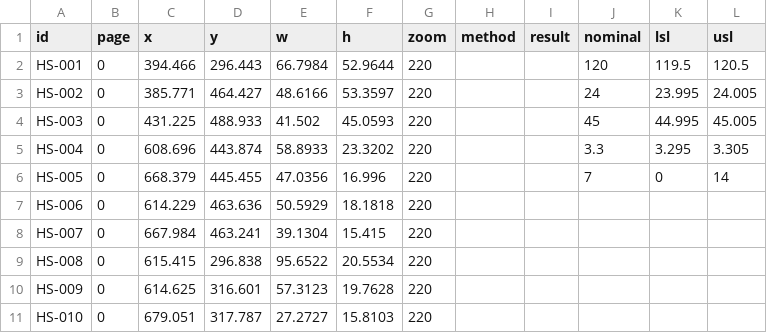
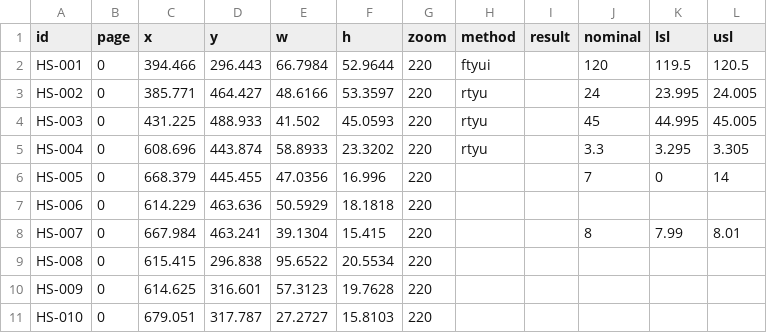
Before and after one commit to bfosbinder/inspection-app, a CSV file: 2b3a801bd_000_07_Knowledge_Base_18_-_Prepare_technical_Drawing.pdf.hotspots.csv, drawn as a sheet.

```diff
--- a/2b3a801bd_000_07_Knowledge_Base_18_-_Prepare_technical_Drawing.pdf.hotspots.csv
+++ b/2b3a801bd_000_07_Knowledge_Base_18_-_Prepare_technical_Drawing.pdf.hotspots.csv
@@ -1,9 +1,9 @@
 id,page,x,y,w,h,zoom,method,result,nominal,lsl,usl
-HS-001,0,394.466,296.443,66.7984,52.9644,220,,,120,119.5,120.5
-HS-002,0,385.771,464.427,48.6166,53.3597,220,,,24,23.995,24.005
-HS-003,0,431.225,488.933,41.502,45.0593,220,,,45,44.995,45.005
-HS-004,0,608.696,443.874,58.8933,23.3202,220,,,3.3,3.295,3.305
+HS-001,0,394.466,296.443,66.7984,52.9644,220,ftyui,,120,119.5,120.5
+HS-002,0,385.771,464.427,48.6166,53.3597,220,rtyu,,24,23.995,24.005
+HS-003,0,431.225,488.933,41.502,45.0593,220,rtyu,,45,44.995,45.005
+HS-004,0,608.696,443.874,58.8933,23.3202,220,rtyu,,3.3,3.295,3.305
 HS-005,0,668.379,445.455,47.0356,16.996,220,,,7,0,14
 HS-006,0,614.229,463.636,50.5929,18.1818,220,,,,,
-HS-007,0,667.984,463.241,39.1304,15.415,220,,,,,
+HS-007,0,667.984,463.241,39.1304,15.415,220,,,8,7.99,8.01
 HS-008,0,615.415,296.838,95.6522,20.5534,220,,,,,
```
Also changed, not shown: 2 other files.
